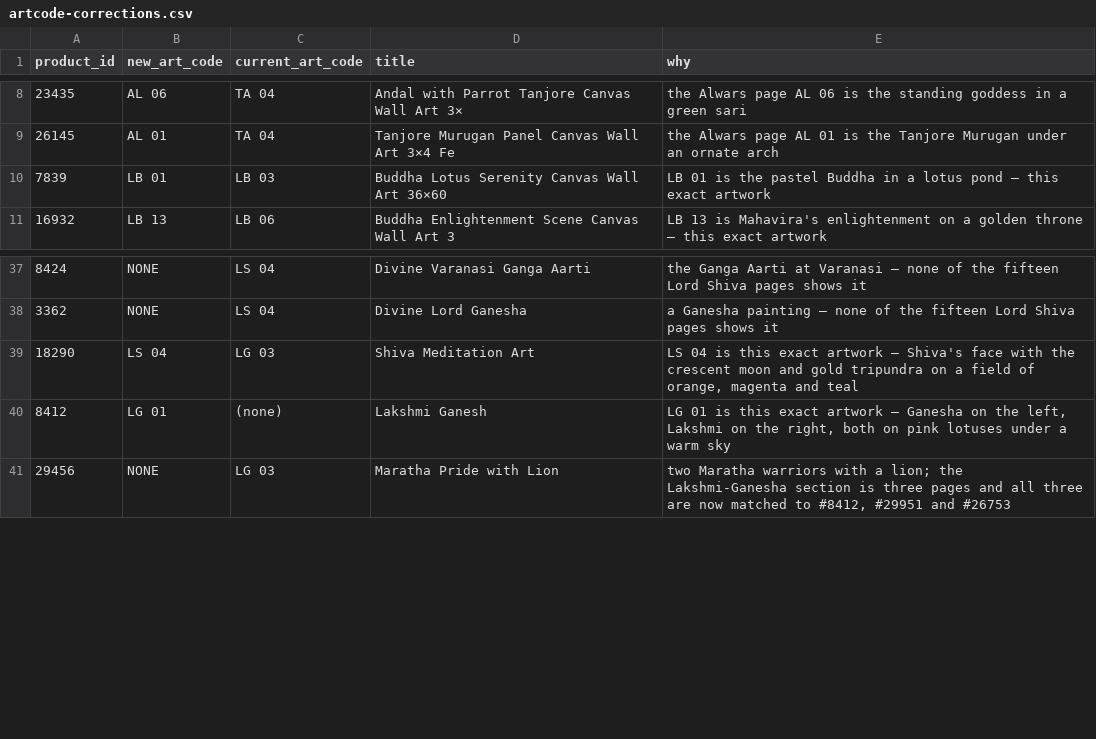
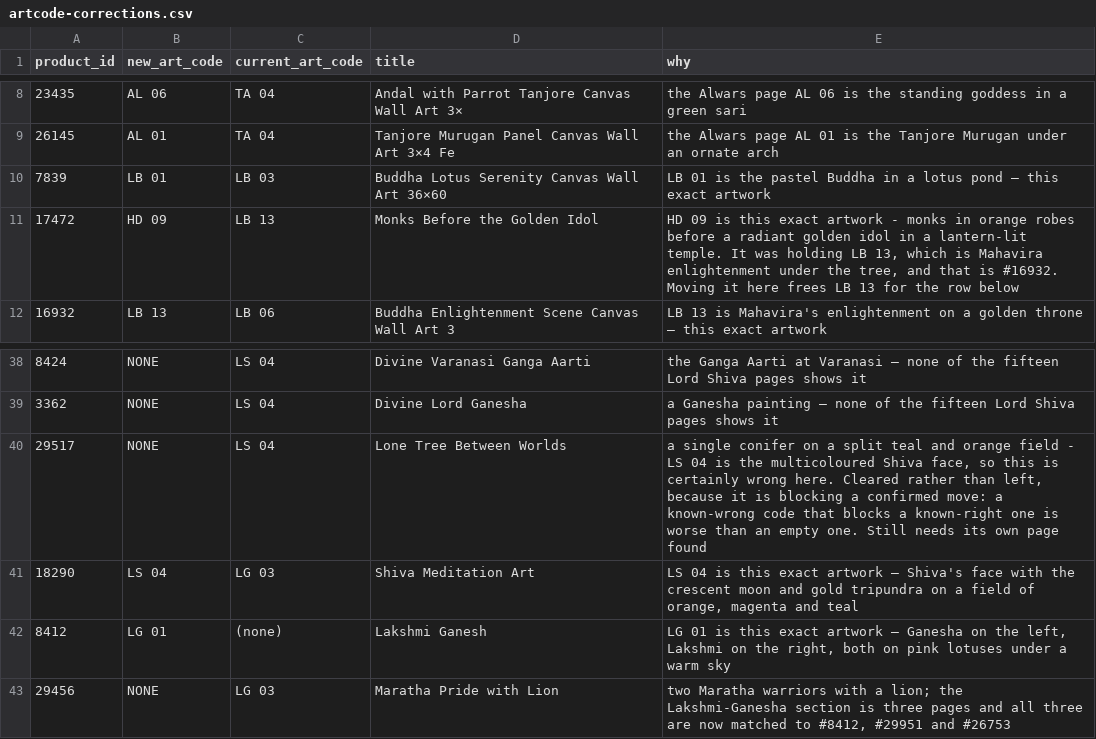
Before and after one commit to theartframer136-glitch/postero-child, a CSV file: tools/artcode-corrections.csv, drawn as a sheet; only a part is shown, gaps mark what is left out.

```diff
--- a/tools/artcode-corrections.csv
+++ b/tools/artcode-corrections.csv
@@ -10,2 +10,3 @@
 "7839","LB 01","LB 03","Buddha Lotus Serenity Canvas Wall Art 36×60","LB 01 is the pastel Buddha in a lotus pond — this exact artwork"
+"17472","HD 09","LB 13","Monks Before the Golden Idol","HD 09 is this exact artwork - monks in orange robes before a radiant golden idol in a lantern-lit temple. It was holding LB 13, which is Mahavira enlightenment under the tree, and that is #16932. Moving it here frees LB 13 for the row below"
 "16932","LB 13","LB 06","Buddha Enlightenment Scene Canvas Wall Art 3","LB 13 is Mahavira's enlightenment on a golden throne — this exact artwork"
@@ -38,2 +39,3 @@
 "3362","NONE","LS 04","Divine Lord Ganesha","a Ganesha painting — none of the fifteen Lord Shiva pages shows it"
+"29517","NONE","LS 04","Lone Tree Between Worlds","a single conifer on a split teal and orange field - LS 04 is the multicoloured Shiva face, so this is certainly wrong here. Cleared rather than left, because it is blocking a confirmed move: a known-wrong code that blocks a known-right one is worse than an empty one. Still needs its own page found"
 "18290","LS 04","LG 03","Shiva Meditation Art","LS 04 is this exact artwork — Shiva's face with the crescent moon and gold tripundra on a field of orange, magenta and teal"
```
Also changed, not shown: 1 other file.
